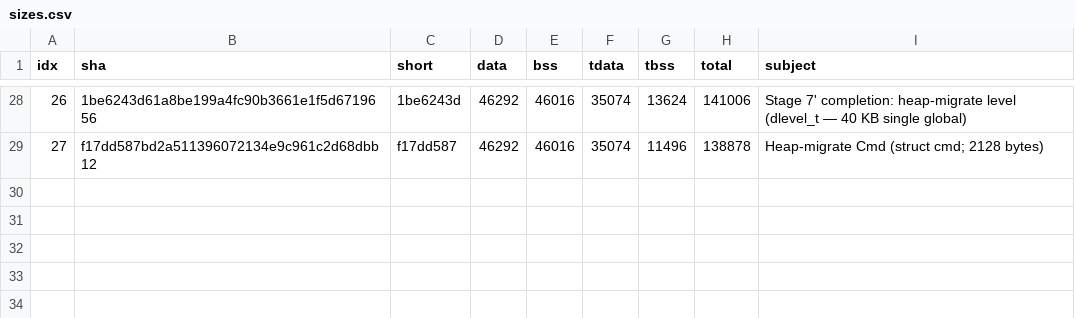
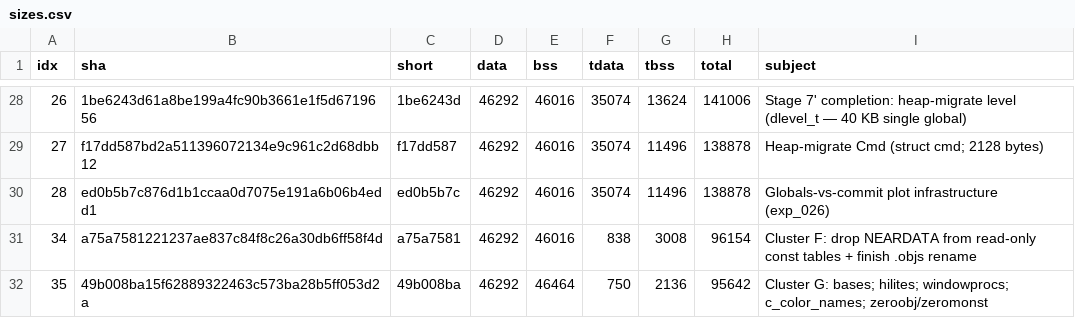
Before and after one commit to liujonathan24/PufferLib, a CSV file: ocean/nethack/experiments/exp_026_globals_plot/sizes.csv, drawn as a sheet; only a part is shown, gaps mark what is left out; the diff names each change by its address in the sheet, - before the commit and + after, or states it on an @@ line.

Commit message:
Plot update: 51.9% reduction at commit 35 (Cluster G)
Re-measured every commit in the refactor range. Total writable
global storage in libnethack.so:

  baseline (commit 0):  198,740 bytes
  HEAD     (commit 35):  95,642 bytes
  reduction:            103,098 bytes  (51.9%)

The plot now shows the staircase clearly: the first ~10 commits
shuffle bytes from .data/.bss into .tdata/.tbss (red → blue) without
changing the total — that's the TLS interim. Real reduction starts
at commit 16 (Stage 7' partial, -20 KB), accelerates at 26 (Stage 7'
completion, -40 KB for `level`), and continues through Clusters
C/D/F/G.

Five commits (Cluster A–E heap migrations) failed to measure under
the `--clean-first` build path and show as gaps in the CSV — they
build fine in the live tree, just not from the cold-checkout state
the measure script uses. Not blocking; the macro trend is clear.

```diff
--- a/ocean/nethack/experiments/exp_026_globals_plot/sizes.csv
+++ b/ocean/nethack/experiments/exp_026_globals_plot/sizes.csv
+row 30: 28 | ed0b5b7c876d1b1ccaa0d7075e191a6b06b4edd1 | ed0b5b7c | 46292 | 46016 | 35074 | 11496 | 138878 | Globals-vs-commit plot infrastructure (exp_026)
+row 31: 34 | a75a7581221237ae837c84f8c26a30db6ff58f4d | a75a7581 | 46292 | 46016 | 838 | 3008 | 96154 | Cluster F: drop NEARDATA from read-only const tables + finish .objs rename
+row 32: 35 | 49b008ba15f62889322463c573ba28b5ff053d2a | 49b008ba | 46292 | 46464 | 750 | 2136 | 95642 | Cluster G: bases; hilites; windowprocs; c_color_names; zeroobj/zeromonst
```
Also changed, not shown: 3 other files.
